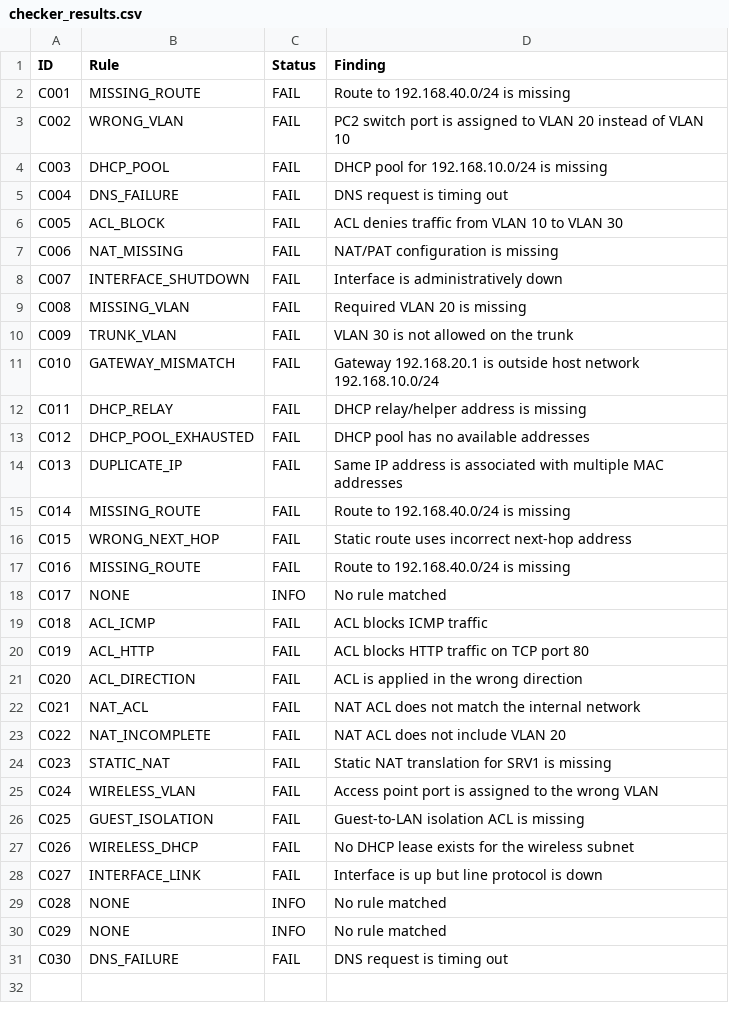
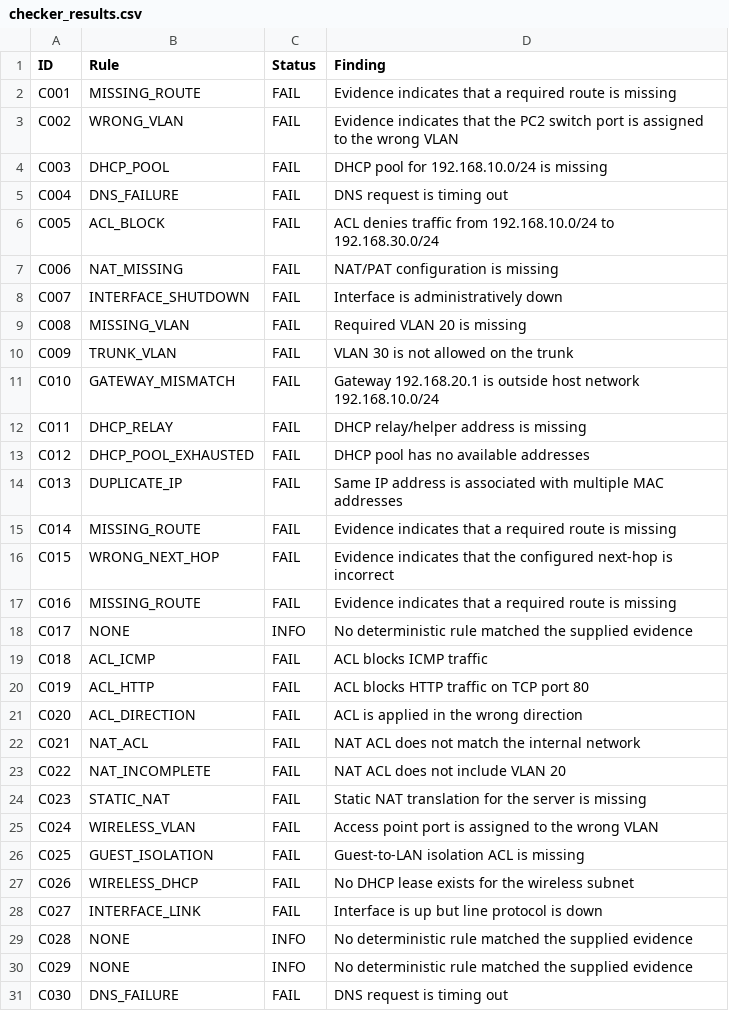
Before and after one commit to radhika2406/NetSage-AI, a CSV file: data/checker_results.csv, drawn as a sheet.

```diff
--- a/data/checker_results.csv
+++ b/data/checker_results.csv
@@ -1,7 +1,7 @@
 ID,Rule,Status,Finding
-C001,MISSING_ROUTE,FAIL,Route to 192.168.40.0/24 is missing
-C002,WRONG_VLAN,FAIL,PC2 switch port is assigned to VLAN 20 instead of VLAN 10
+C001,MISSING_ROUTE,FAIL,Evidence indicates that a required route is missing
+C002,WRONG_VLAN,FAIL,Evidence indicates that the PC2 switch port is assigned to the wrong VLAN
 C003,DHCP_POOL,FAIL,DHCP pool for 192.168.10.0/24 is missing
 C004,DNS_FAILURE,FAIL,DNS request is timing out
-C005,ACL_BLOCK,FAIL,ACL denies traffic from VLAN 10 to VLAN 30
+C005,ACL_BLOCK,FAIL,ACL denies traffic from 192.168.10.0/24 to 192.168.30.0/24
 C006,NAT_MISSING,FAIL,NAT/PAT configuration is missing
@@ -14,6 +14,6 @@ C012,DHCP_POOL_EXHAUSTED,FAIL,DHCP pool has no available addresses
 C013,DUPLICATE_IP,FAIL,Same IP address is associated with multiple MAC addresses
-C014,MISSING_ROUTE,FAIL,Route to 192.168.40.0/24 is missing
-C015,WRONG_NEXT_HOP,FAIL,Static route uses incorrect next-hop address
-C016,MISSING_ROUTE,FAIL,Route to 192.168.40.0/24 is missing
-C017,NONE,INFO,No rule matched
+C014,MISSING_ROUTE,FAIL,Evidence indicates that a required route is missing
+C015,WRONG_NEXT_HOP,FAIL,Evidence indicates that the configured next-hop is incorrect
+C016,MISSING_ROUTE,FAIL,Evidence indicates that a required route is missing
+C017,NONE,INFO,No deterministic rule matched the supplied evidence
 C018,ACL_ICMP,FAIL,ACL blocks ICMP traffic
@@ -23,3 +23,3 @@ C021,NAT_ACL,FAIL,NAT ACL does not match the internal network
 C022,NAT_INCOMPLETE,FAIL,NAT ACL does not include VLAN 20
-C023,STATIC_NAT,FAIL,Static NAT translation for SRV1 is missing
+C023,STATIC_NAT,FAIL,Static NAT translation for the server is missing
 C024,WIRELESS_VLAN,FAIL,Access point port is assigned to the wrong VLAN
@@ -28,4 +28,4 @@ C026,WIRELESS_DHCP,FAIL,No DHCP lease exists for the wireless subnet
 C027,INTERFACE_LINK,FAIL,Interface is up but line protocol is down
-C028,NONE,INFO,No rule matched
-C029,NONE,INFO,No rule matched
+C028,NONE,INFO,No deterministic rule matched the supplied evidence
+C029,NONE,INFO,No deterministic rule matched the supplied evidence
 C030,DNS_FAILURE,FAIL,DNS request is timing out
```
Also changed, not shown: data/ai_results.csv, 5 other files.
